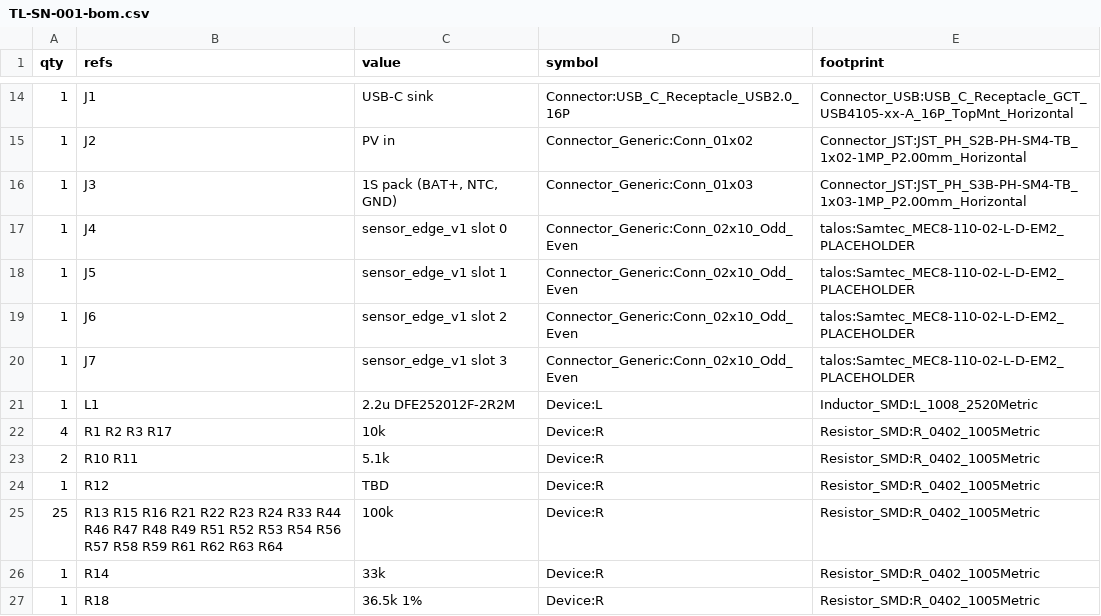
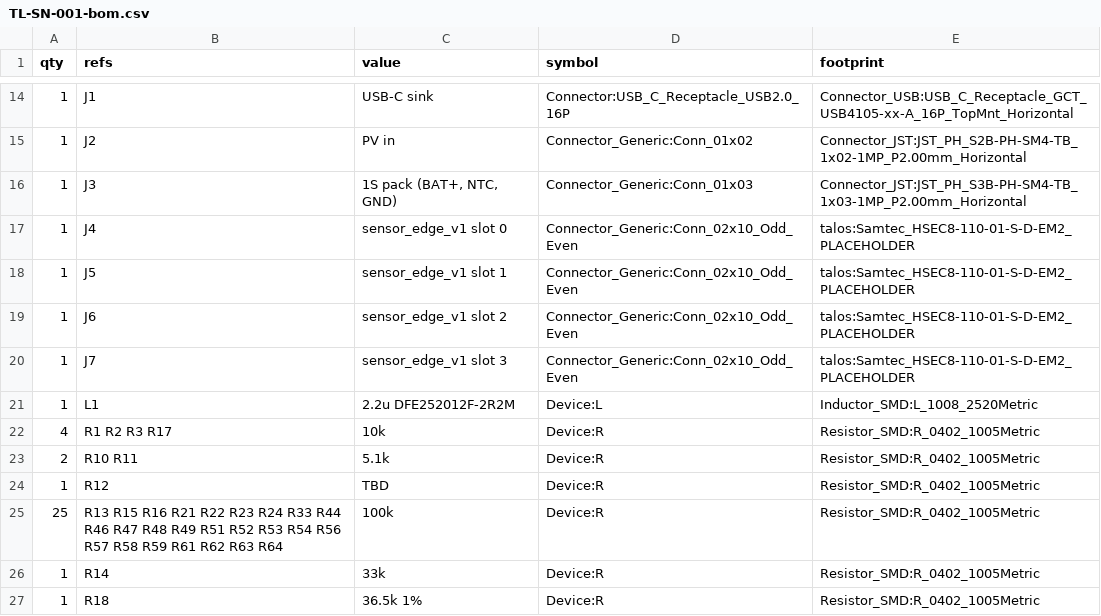
Before and after one commit to Slightly-Autonomous/talos, a CSV file: hardware/fab/TL-SN-001/TL-SN-001-bom.csv, drawn as a sheet; only a part is shown, gaps mark what is left out.

```diff
--- a/hardware/fab/TL-SN-001/TL-SN-001-bom.csv
+++ b/hardware/fab/TL-SN-001/TL-SN-001-bom.csv
@@ -16,6 +16,6 @@ qty,refs,value,symbol,footprint
 1,J3,"1S pack (BAT+, NTC, GND)",Connector_Generic:Conn_01x03,Connector_JST:JST_PH_S3B-PH-SM4-TB_1x03-1MP_P2.00mm_Horizontal
-1,J4,sensor_edge_v1 slot 0,Connector_Generic:Conn_02x10_Odd_Even,talos:Samtec_MEC8-110-02-L-D-EM2_PLACEHOLDER
-1,J5,sensor_edge_v1 slot 1,Connector_Generic:Conn_02x10_Odd_Even,talos:Samtec_MEC8-110-02-L-D-EM2_PLACEHOLDER
-1,J6,sensor_edge_v1 slot 2,Connector_Generic:Conn_02x10_Odd_Even,talos:Samtec_MEC8-110-02-L-D-EM2_PLACEHOLDER
-1,J7,sensor_edge_v1 slot 3,Connector_Generic:Conn_02x10_Odd_Even,talos:Samtec_MEC8-110-02-L-D-EM2_PLACEHOLDER
+1,J4,sensor_edge_v1 slot 0,Connector_Generic:Conn_02x10_Odd_Even,talos:Samtec_HSEC8-110-01-S-D-EM2_PLACEHOLDER
+1,J5,sensor_edge_v1 slot 1,Connector_Generic:Conn_02x10_Odd_Even,talos:Samtec_HSEC8-110-01-S-D-EM2_PLACEHOLDER
+1,J6,sensor_edge_v1 slot 2,Connector_Generic:Conn_02x10_Odd_Even,talos:Samtec_HSEC8-110-01-S-D-EM2_PLACEHOLDER
+1,J7,sensor_edge_v1 slot 3,Connector_Generic:Conn_02x10_Odd_Even,talos:Samtec_HSEC8-110-01-S-D-EM2_PLACEHOLDER
 1,L1,2.2u DFE252012F-2R2M,Device:L,Inductor_SMD:L_1008_2520Metric
```
Also changed, not shown: hardware/fab/TL-SN-001/TL-SN-001-cpl.csv, hardware/fab/TL-SN-001/TL-SN-001-not-assembled.csv, 44 other files.
